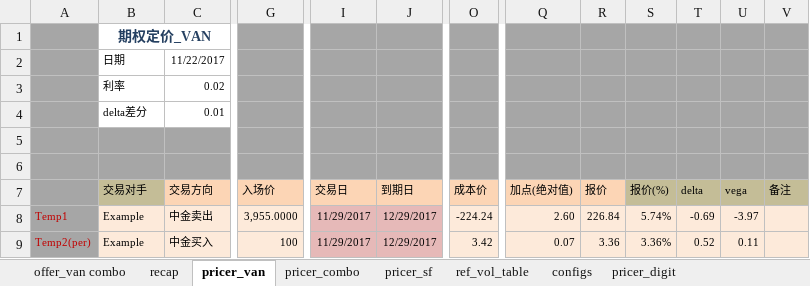
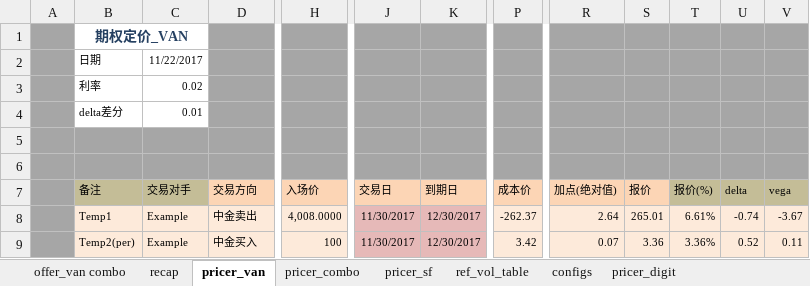
Before and after one commit to wusf/CmdtyOTC, an Excel workbook: PricerAndQutation/OptionPricer_v2_template.xlsx, sheet pricer_van, drawn as a sheet; only a part is shown, gaps mark what is left out; values as stored, in another font and other column widths than the file's, no borders; removed rows and columns are numbered as before the commit, all else as after; rows hold the shown columns only; the diff names each change by its address in the sheet, - before the commit and + after, or states it on an @@ line.

```diff
--- a/PricerAndQutation/OptionPricer_v2_template.xlsx (sheet pricer_van)
+++ b/PricerAndQutation/OptionPricer_v2_template.xlsx (sheet pricer_van)
+column A, empty
-column V (备注), empty
-row 1:  | 期权定价_VAN
-row 2:  | 日期 | 11/22/2017
-row 3:  | 利率 | 0.02
-row 4:  | delta差分 | 0.01
+row 1:  | 期权定价_VAN
+row 2:  | 日期 | 11/22/2017
+row 3:  | 利率 | 0.02
+row 4:  | delta差分 | 0.01
-B7: (empty)
+B7: 备注
-B7 fill: #A6A6A6
+B7 fill: #C4BD97
@@ B8:B9 fill: #A6A6A6 → #FDEADA, text colour: #C00000 → black @@
-H8 (入场价): 3,955.0000
+H8 (入场价): 4,008.0000
-J8:J9 (交易日): 11/29/2017
+J8:J9 (交易日): 11/30/2017
-K8:K9 (到期日): 12/29/2017
+K8:K9 (到期日): 12/30/2017
-P8 (成本价): -224.24
+P8 (成本价): -262.37
-R8 (加点(绝对值)): 2.60
+R8 (加点(绝对值)): 2.64
-S8 (报价): 226.84
+S8 (报价): 265.01
-T8 (报价(%)): 5.74%
+T8 (报价(%)): 6.61%
-U8 (delta): -0.69
+U8 (delta): -0.74
-V8 (vega): -3.97
+V8 (vega): -3.67
```
Also changed, not shown: sheet pricer_digit, sheet pricer_sf, sheet pricer_combo, sheet offer_van combo, sheet configs, formulas that keep their value, 1 other file.
